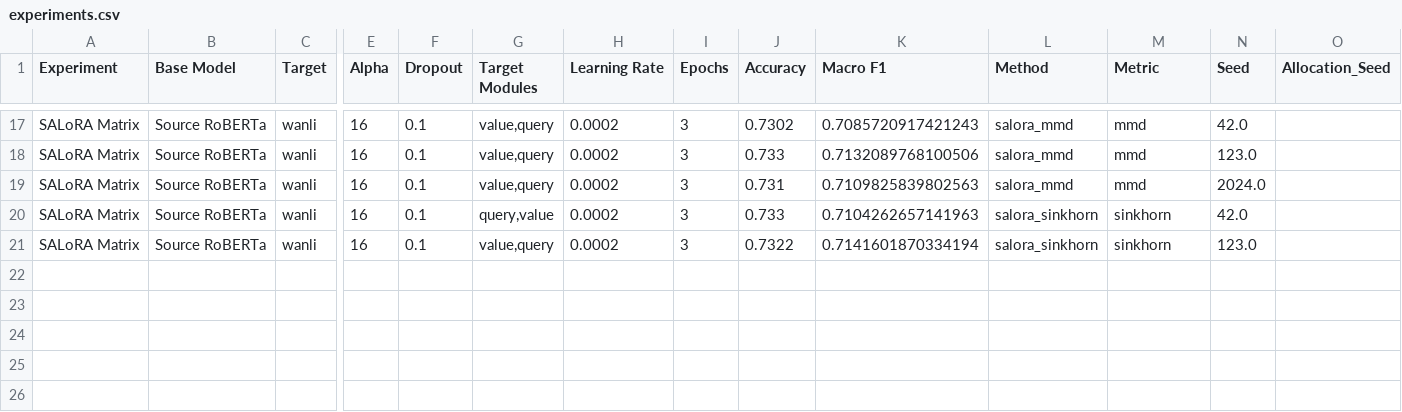
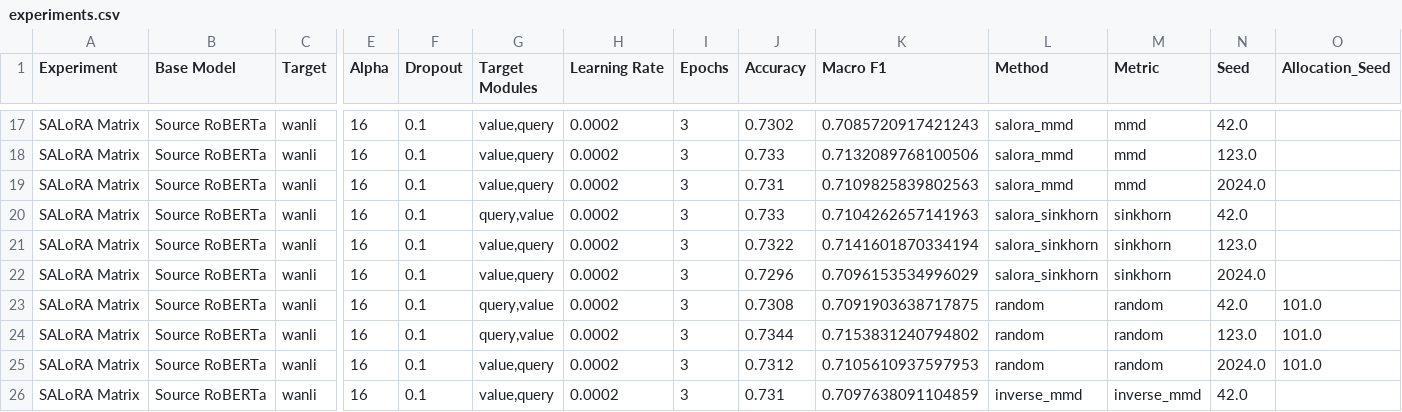
Before and after one commit to bindhupagadala10/salora, a CSV file: results/experiments.csv, drawn as a sheet; only a part is shown, gaps mark what is left out; rows hold the shown columns only; the diff names each change by its address in the sheet, - before the commit and + after, or states it on an @@ line.

```diff
--- a/results/experiments.csv
+++ b/results/experiments.csv
+row 22: SALoRA Matrix | Source RoBERTa | wanli | 16 | 0.1 | value,query | 0.0002 | 3 | 0.7296 | 0.7096153534996029 | salora_sinkhorn | sinkhorn | 2024.0
+row 23: SALoRA Matrix | Source RoBERTa | wanli | 16 | 0.1 | query,value | 0.0002 | 3 | 0.7308 | 0.7091903638717875 | random | random | 42.0 | 101.0
+row 24: SALoRA Matrix | Source RoBERTa | wanli | 16 | 0.1 | query,value | 0.0002 | 3 | 0.7344 | 0.7153831240794802 | random | random | 123.0 | 101.0
+row 25: SALoRA Matrix | Source RoBERTa | wanli | 16 | 0.1 | value,query | 0.0002 | 3 | 0.7312 | 0.7105610937597953 | random | random | 2024.0 | 101.0
+row 26: SALoRA Matrix | Source RoBERTa | wanli | 16 | 0.1 | value,query | 0.0002 | 3 | 0.731 | 0.7097638091104859 | inverse_mmd | inverse_mmd | 42.0
```
